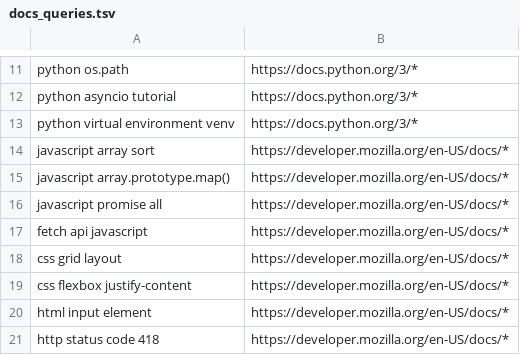
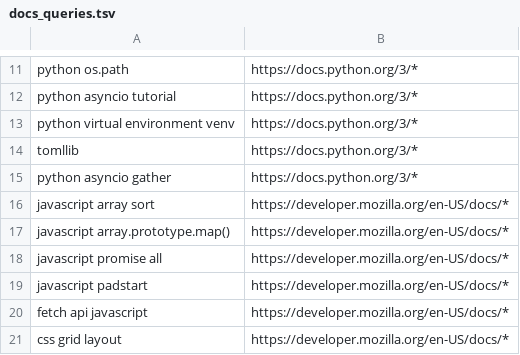
Before and after one commit to SueHeir/plumb-search, a TSV file: eval/docs_queries.tsv, drawn as a sheet; only a part is shown, gaps mark what is left out; the shorter side is filled out with more unchanged rows.

```diff
--- a/eval/docs_queries.tsv
+++ b/eval/docs_queries.tsv
@@ -13,2 +13,4 @@ python asyncio tutorial	https://docs.python.org/3/*
 python virtual environment venv	https://docs.python.org/3/*
+tomllib	https://docs.python.org/3/*
+python asyncio gather	https://docs.python.org/3/*
 javascript array sort	https://developer.mozilla.org/en-US/docs/*
@@ -16,2 +18,3 @@ javascript array.prototype.map()	https://developer.mozilla.org/en-US/docs/*
 javascript promise all	https://developer.mozilla.org/en-US/docs/*
+javascript padstart	https://developer.mozilla.org/en-US/docs/*
 fetch api javascript	https://developer.mozilla.org/en-US/docs/*
```
Also changed, not shown: eval/ai_queries.tsv, eval/brand_queries.tsv.
